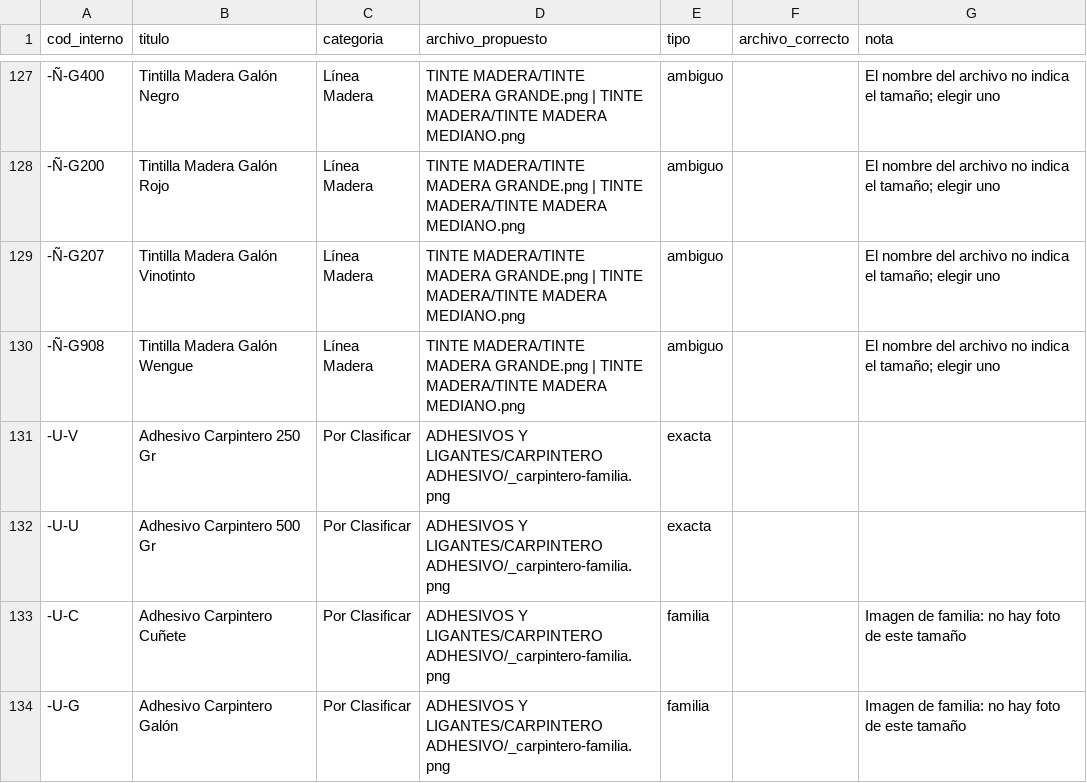
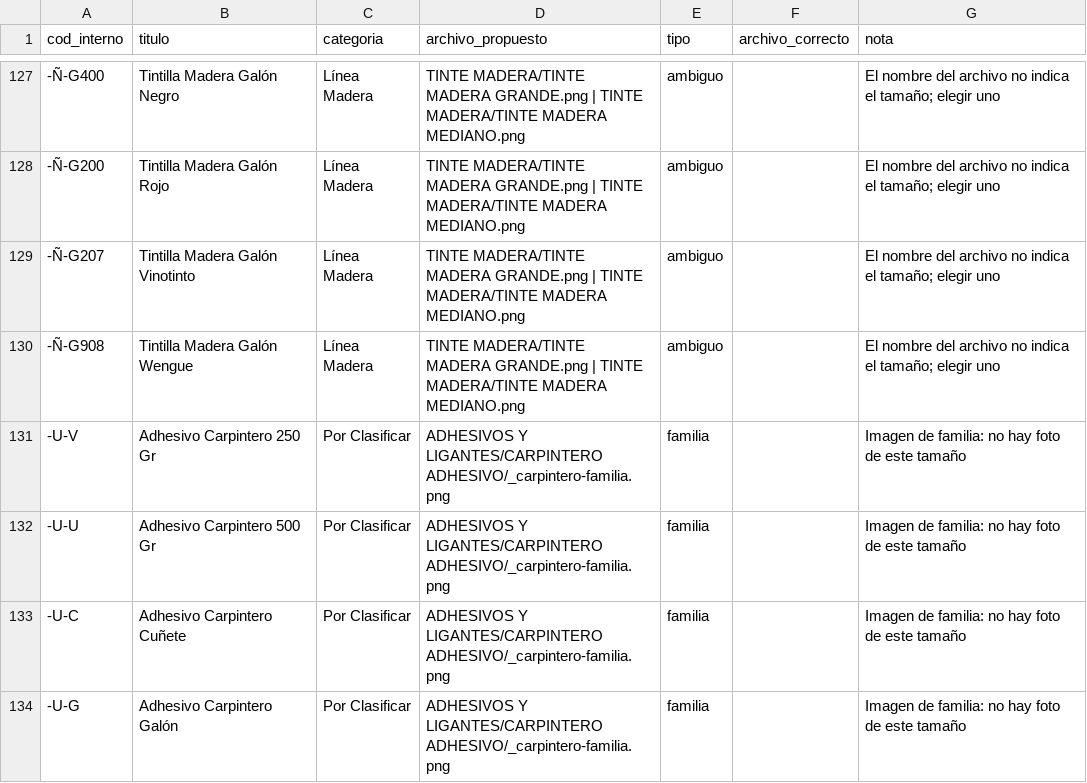
Before and after one commit to 360ConIa/enar-catalog, a CSV file: docs/revision-imagenes.csv, drawn as a sheet; only a part is shown, gaps mark what is left out.

```diff
--- a/docs/revision-imagenes.csv
+++ b/docs/revision-imagenes.csv
@@ -130,4 +130,4 @@
 "-Ñ-G908","Tintilla Madera Galón Wengue","Línea Madera","TINTE MADERA/TINTE MADERA GRANDE.png | TINTE MADERA/TINTE MADERA MEDIANO.png","ambiguo","","El nombre del archivo no indica el tamaño; elegir uno"
-"-U-V","Adhesivo Carpintero 250 Gr","Por Clasificar","ADHESIVOS Y LIGANTES/CARPINTERO ADHESIVO/_carpintero-familia.png","exacta","",""
-"-U-U","Adhesivo Carpintero 500 Gr","Por Clasificar","ADHESIVOS Y LIGANTES/CARPINTERO ADHESIVO/_carpintero-familia.png","exacta","",""
+"-U-V","Adhesivo Carpintero 250 Gr","Por Clasificar","ADHESIVOS Y LIGANTES/CARPINTERO ADHESIVO/_carpintero-familia.png","familia","","Imagen de familia: no hay foto de este tamaño"
+"-U-U","Adhesivo Carpintero 500 Gr","Por Clasificar","ADHESIVOS Y LIGANTES/CARPINTERO ADHESIVO/_carpintero-familia.png","familia","","Imagen de familia: no hay foto de este tamaño"
 "-U-C","Adhesivo Carpintero Cuñete","Por Clasificar","ADHESIVOS Y LIGANTES/CARPINTERO ADHESIVO/_carpintero-familia.png","familia","","Imagen de familia: no hay foto de este tamaño"
```
Also changed, not shown: 1 other file.
